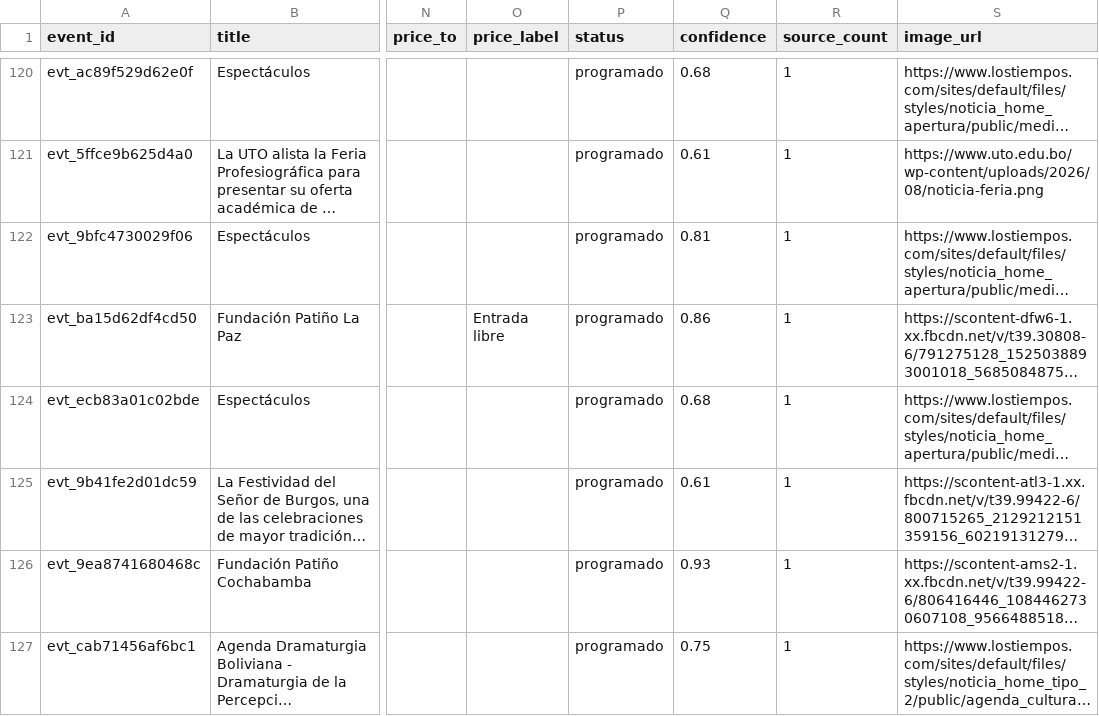
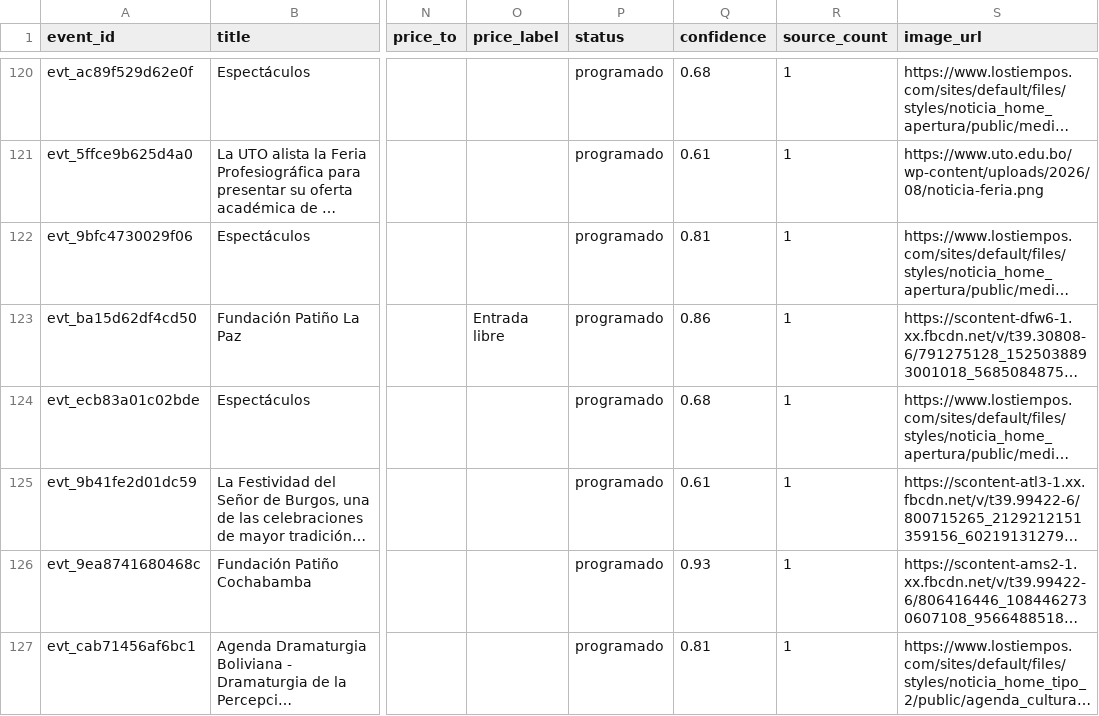
Before and after one commit to GustavoMix/cron-eventos-bolivia, a CSV file: data/eventos_bolivia.csv, drawn as a sheet; only a part is shown, gaps mark what is left out; long unchanged cells end in …; the diff names each change by its address in the sheet, - before the commit and + after, or states it on an @@ line.

```diff
--- a/data/eventos_bolivia.csv
+++ b/data/eventos_bolivia.csv
-Q127 (confidence): 0.75
+Q127 (confidence): 0.81
```
Also changed, not shown: 5 other files.
